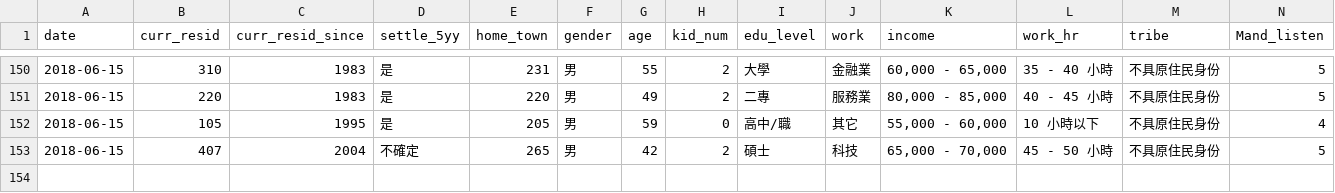
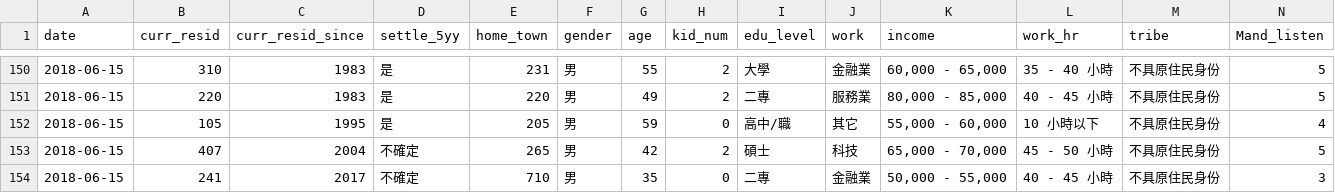
Before and after one commit to willsonyen/main, a CSV file: data/survey.csv, drawn as a sheet; only a part is shown, gaps mark what is left out; rows hold the shown columns only; the diff names each change by its address in the sheet, - before the commit and + after, or states it on an @@ line.

```diff
--- a/data/survey.csv
+++ b/data/survey.csv
+row 154: 2018-06-15 | 241 | 2017 | 不確定 | 710 | 男 | 35 | 0 | 二專 | 金融業 | 50,000 - 55,000 | 40 - 45 小時 | 不具原住民身份 | 3
```
Also changed, not shown: 10 other files.
